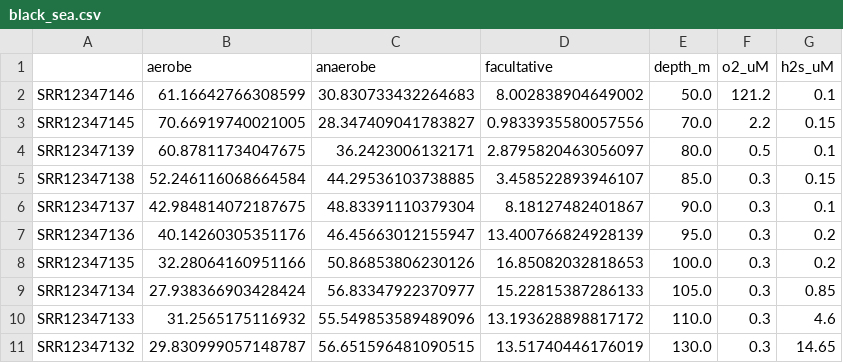
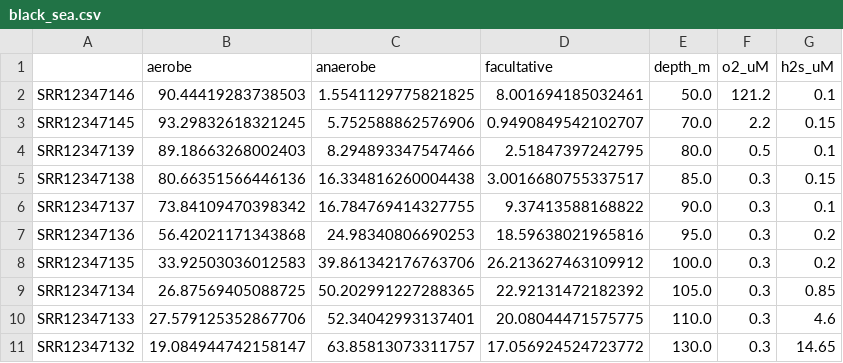
Before and after one commit to flamholz/annotation_free_dioxygen_utilization, a CSV file: data/black_sea/black_sea.csv, drawn as a sheet; only a part is shown; the diff covers the shown part only.

```diff
--- a/data/black_sea/black_sea.csv
+++ b/data/black_sea/black_sea.csv
@@ -1,11 +1,11 @@
 ,aerobe,anaerobe,facultative,depth_m,o2_uM,h2s_uM
-SRR12347146,61.16642766308599,30.830733432264683,8.002838904649002,50.0,121.2,0.1
-SRR12347145,70.66919740021005,28.347409041783827,0.9833935580057556,70.0,2.2,0.15
-SRR12347139,60.87811734047675,36.2423006132171,2.8795820463056097,80.0,0.5,0.1
-SRR12347138,52.246116068664584,44.29536103738885,3.458522893946107,85.0,0.3,0.15
-SRR12347137,42.984814072187675,48.83391110379304,8.18127482401867,90.0,0.3,0.1
-SRR12347136,40.14260305351176,46.45663012155947,13.400766824928139,95.0,0.3,0.2
-SRR12347135,32.28064160951166,50.86853806230126,16.85082032818653,100.0,0.3,0.2
-SRR12347134,27.938366903428424,56.83347922370977,15.22815387286133,105.0,0.3,0.85
-SRR12347133,31.2565175116932,55.549853589489096,13.193628898817172,110.0,0.3,4.6
-SRR12347132,29.830999057148787,56.651596481090515,13.51740446176019,130.0,0.3,14.65
+SRR12347146,90.44419283738503,1.5541129775821825,8.001694185032461,50.0,121.2,0.1
+SRR12347145,93.29832618321245,5.752588862576906,0.9490849542102707,70.0,2.2,0.15
+SRR12347139,89.18663268002403,8.294893347547466,2.51847397242795,80.0,0.5,0.1
+SRR12347138,80.66351566446136,16.334816260004438,3.0016680755337517,85.0,0.3,0.15
+SRR12347137,73.84109470398342,16.784769414327755,9.37413588168822,90.0,0.3,0.1
+SRR12347136,56.42021171343868,24.98340806690253,18.59638021965816,95.0,0.3,0.2
+SRR12347135,33.92503036012583,39.861342176763706,26.213627463109912,100.0,0.3,0.2
+SRR12347134,26.87569405088725,50.202991227288365,22.92131472182392,105.0,0.3,0.85
+SRR12347133,27.579125352867706,52.34042993137401,20.08044471575775,110.0,0.3,4.6
+SRR12347132,19.084944742158147,63.85813073311757,17.056924524723772,130.0,0.3,14.65
```
Also changed, not shown: 15 edited cells elsewhere in this file, data/earth_microbiome/aerobe_anaerobe_fraction.csv, 9 other files.
